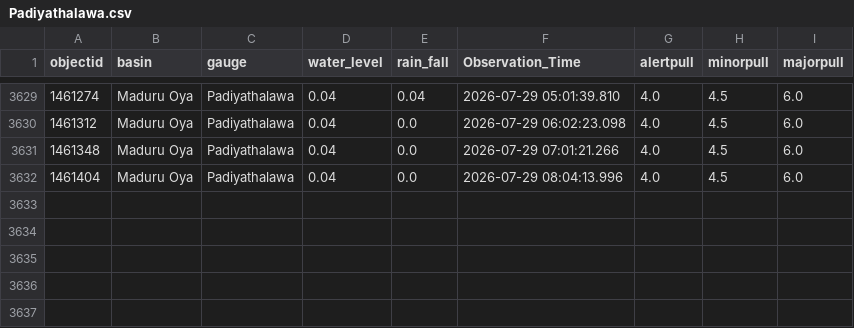
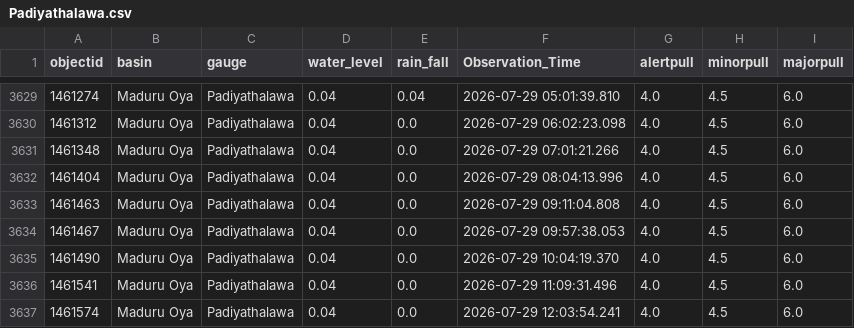
Before and after one commit to hhumal/Irrigation-Dept-Manual-River-Gauge-Readings, a CSV file: Station_Rainfall_CSVs/Padiyathalawa.csv, drawn as a sheet; only a part is shown, gaps mark what is left out; the diff names each change by its address in the sheet, - before the commit and + after, or states it on an @@ line.

```diff
--- a/Station_Rainfall_CSVs/Padiyathalawa.csv
+++ b/Station_Rainfall_CSVs/Padiyathalawa.csv
+row 3633: 1461463 | Maduru Oya | Padiyathalawa | 0.04 | 0.0 | 2026-07-29 09:11:04.808 | 4.0 | 4.5 | 6.0
+row 3634: 1461467 | Maduru Oya | Padiyathalawa | 0.04 | 0.0 | 2026-07-29 09:57:38.053 | 4.0 | 4.5 | 6.0
+row 3635: 1461490 | Maduru Oya | Padiyathalawa | 0.04 | 0.0 | 2026-07-29 10:04:19.370 | 4.0 | 4.5 | 6.0
+row 3636: 1461541 | Maduru Oya | Padiyathalawa | 0.04 | 0.0 | 2026-07-29 11:09:31.496 | 4.0 | 4.5 | 6.0
+row 3637: 1461574 | Maduru Oya | Padiyathalawa | 0.04 | 0.0 | 2026-07-29 12:03:54.241 | 4.0 | 4.5 | 6.0
```
Also changed, not shown: Station_Rainfall_CSVs/Badalgama.csv, Station_Rainfall_CSVs/Kalawellawa_(Millakanda).csv, 37 other files.
